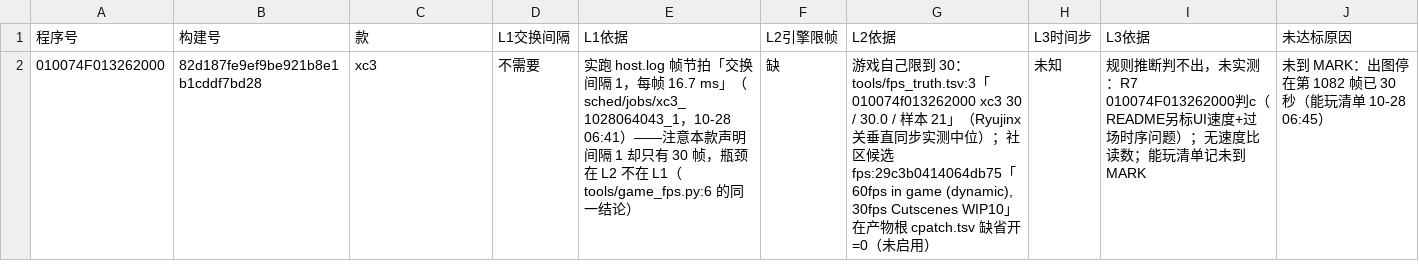
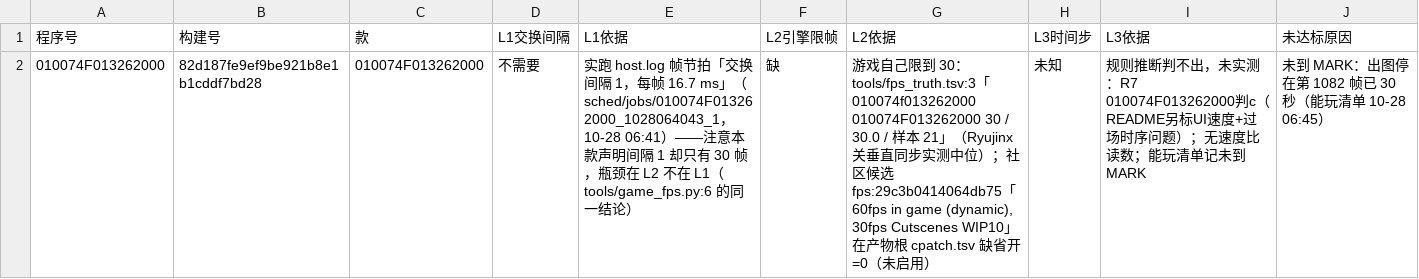
Before and after one commit to 642223522/S2Arm, a TSV file: docs/名单_60帧能力覆盖/010074F013262000.tsv, drawn as a sheet.

```diff
--- a/docs/名单_60帧能力覆盖/010074F013262000.tsv
+++ b/docs/名单_60帧能力覆盖/010074F013262000.tsv
@@ -1,2 +1,2 @@
 程序号	构建号	款	L1交换间隔	L1依据	L2引擎限帧	L2依据	L3时间步	L3依据	未达标原因
-010074F013262000	82d187fe9ef9be921b8e1b1cddf7bd28	xc3	不需要	实跑 host.log 帧节拍「交换间隔 1，每帧 16.7 ms」（sched/jobs/xc3_1028064043_1，10-28 06:41）——注意本款声明间隔 1 却只有 30 帧，瓶颈在 L2 不在 L1（tools/game_fps.py:6 的同一结论）	缺	游戏自己限到 30：tools/fps_truth.tsv:3「010074f013262000 xc3 30 / 30.0 / 样本 21」（Ryujinx 关垂直同步实测中位）；社区候选 fps:29c3b0414064db75「60fps in game (dynamic), 30fps Cutscenes WIP10」在产物根 cpatch.tsv 缺省开=0（未启用）	未知	规则推断判不出，未实测：R7 010074F013262000判c（README另标UI速度+过场时序问题）；无速度比读数；能玩清单记未到MARK	未到 MARK：出图停在第 1082 帧已 30 秒（能玩清单 10-28 06:45）
+010074F013262000	82d187fe9ef9be921b8e1b1cddf7bd28	010074F013262000	不需要	实跑 host.log 帧节拍「交换间隔 1，每帧 16.7 ms」（sched/jobs/010074F013262000_1028064043_1，10-28 06:41）——注意本款声明间隔 1 却只有 30 帧，瓶颈在 L2 不在 L1（tools/game_fps.py:6 的同一结论）	缺	游戏自己限到 30：tools/fps_truth.tsv:3「010074f013262000 010074F013262000 30 / 30.0 / 样本 21」（Ryujinx 关垂直同步实测中位）；社区候选 fps:29c3b0414064db75「60fps in game (dynamic), 30fps Cutscenes WIP10」在产物根 cpatch.tsv 缺省开=0（未启用）	未知	规则推断判不出，未实测：R7 010074F013262000判c（README另标UI速度+过场时序问题）；无速度比读数；能玩清单记未到MARK	未到 MARK：出图停在第 1082 帧已 30 秒（能玩清单 10-28 06:45）
```
Also changed, not shown: docs/名单_60帧/0100152000022000.tsv, docs/名单_满屏比例/0100152000022000.tsv, 25 other files.
